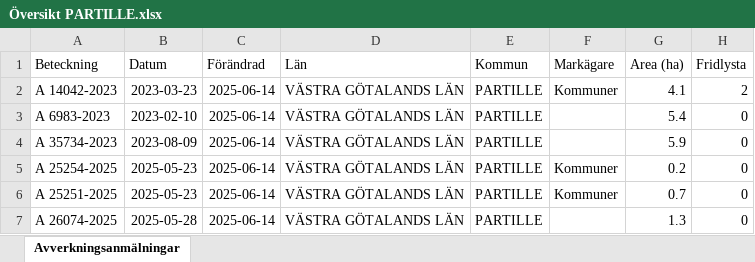
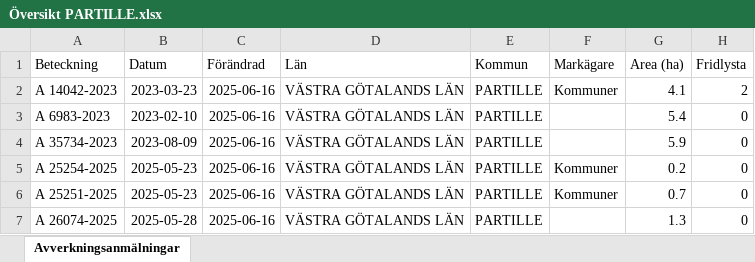
Before and after one commit to klasma/Logging_1402, an Excel workbook: Översikt PARTILLE.xlsx, sheet Avverkningsanmälningar, drawn as a sheet; only a part is shown; values as stored, in another font and other column widths than the file's, no borders; the diff names each change by its address in the sheet, - before the commit and + after, or states it on an @@ line.

```diff
--- a/Översikt PARTILLE.xlsx (sheet Avverkningsanmälningar)
+++ b/Översikt PARTILLE.xlsx (sheet Avverkningsanmälningar)
-C2:C7 (Förändrad): 2025-06-14
+C2:C7 (Förändrad): 2025-06-16
```
Also changed, not shown: artfynd/A 14042-2023 artfynd.xlsx, 5 other files.
